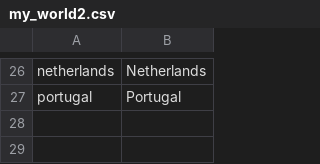
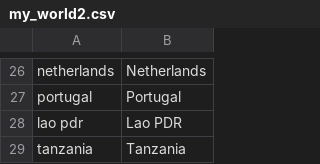
Before and after one commit to vietexob/geospatial-r, a CSV file: data/my_world2.csv, drawn as a sheet; only a part is shown, gaps mark what is left out.

Commit message:
Updated my world

```diff
--- a/data/my_world2.csv
+++ b/data/my_world2.csv
@@ -27 +27,3 @@ netherlands,Netherlands
 portugal,Portugal
+lao pdr,Lao PDR
+tanzania,Tanzania
```
Also changed, not shown: 2 other files.
